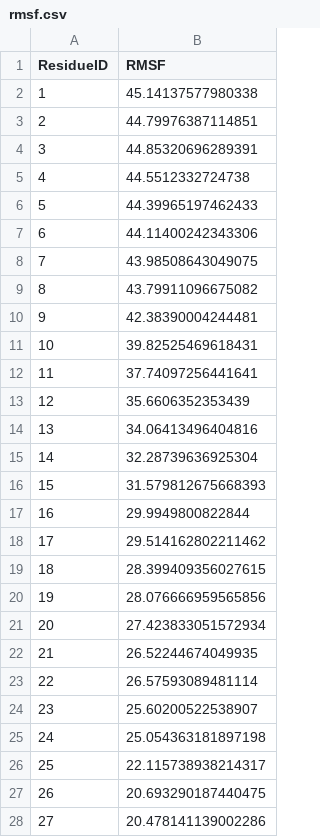
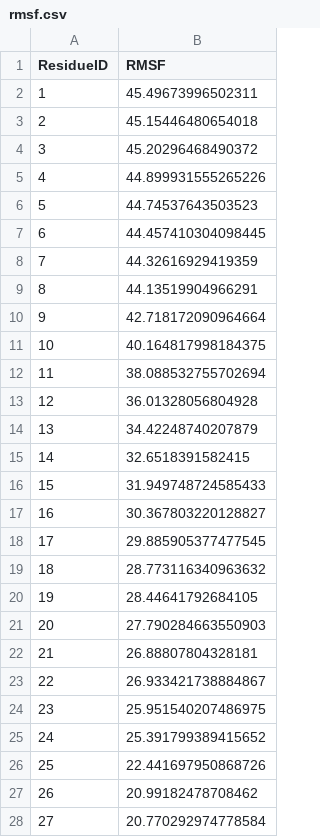
Before and after one commit to AntunesLab/rmsx, a CSV file: rmsx/test_files/example_uqb/chain_7_rmsx/rmsf.csv, drawn as a sheet; only a part is shown; the diff covers the shown part only.

```diff
--- a/rmsx/test_files/example_uqb/chain_7_rmsx/rmsf.csv
+++ b/rmsx/test_files/example_uqb/chain_7_rmsx/rmsf.csv
@@ -1,28 +1,28 @@
 ResidueID,RMSF
-1,45.14137577980338
-2,44.79976387114851
-3,44.85320696289391
-4,44.5512332724738
-5,44.39965197462433
-6,44.11400242343306
-7,43.98508643049075
-8,43.79911096675082
-9,42.38390004244481
-10,39.82525469618431
-11,37.74097256441641
-12,35.6606352353439
-13,34.06413496404816
-14,32.28739636925304
-15,31.579812675668393
-16,29.9949800822844
-17,29.514162802211462
-18,28.399409356027615
-19,28.076666959565856
-20,27.423833051572934
-21,26.52244674049935
-22,26.57593089481114
-23,25.60200522538907
-24,25.054363181897198
-25,22.115738938214317
-26,20.693290187440475
-27,20.478141139002286
+1,45.49673996502311
+2,45.15446480654018
+3,45.20296468490372
+4,44.899931555265226
+5,44.74537643503523
+6,44.457410304098445
+7,44.32616929419359
+8,44.13519904966291
+9,42.718172090964664
+10,40.164817998184375
+11,38.088532755702694
+12,36.01328056804928
+13,34.42248740207879
+14,32.6518391582415
+15,31.949748724585433
+16,30.367803220128827
+17,29.885905377477545
+18,28.773116340963632
+19,28.44641792684105
+20,27.790284663550903
+21,26.88807804328181
+22,26.933421738884867
+23,25.951540207486975
+24,25.391799389415652
+25,22.441697950868726
+26,20.99182478708462
+27,20.770292974778584
```
Also changed, not shown: 48 edited cells elsewhere in this file, rmsx/test_files/example_uqb/chain_7_rmsx/rmsd.csv, rmsx/test_files/example_uqb/chain_7_rmsx/rmsx_mon_sys_0.015_ns.csv, 39 other files.
